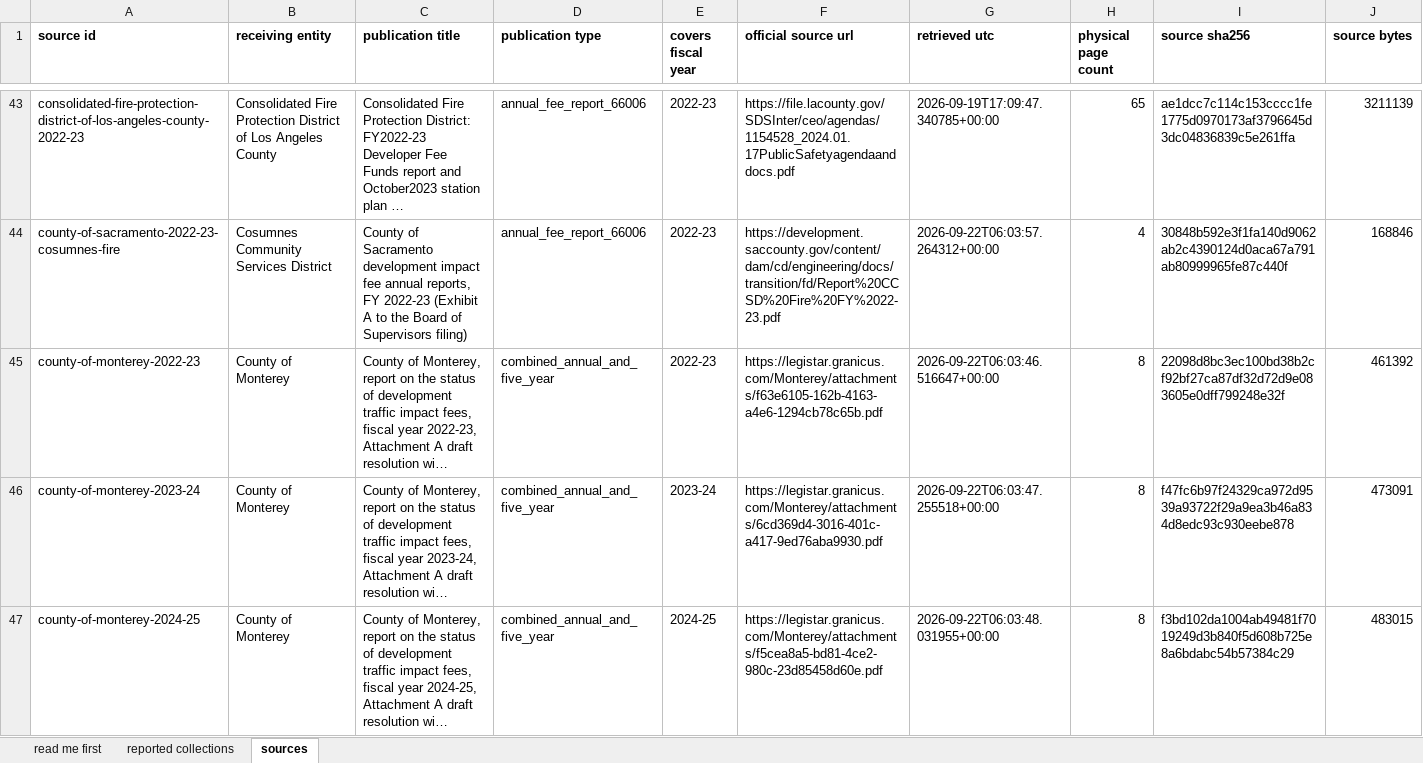
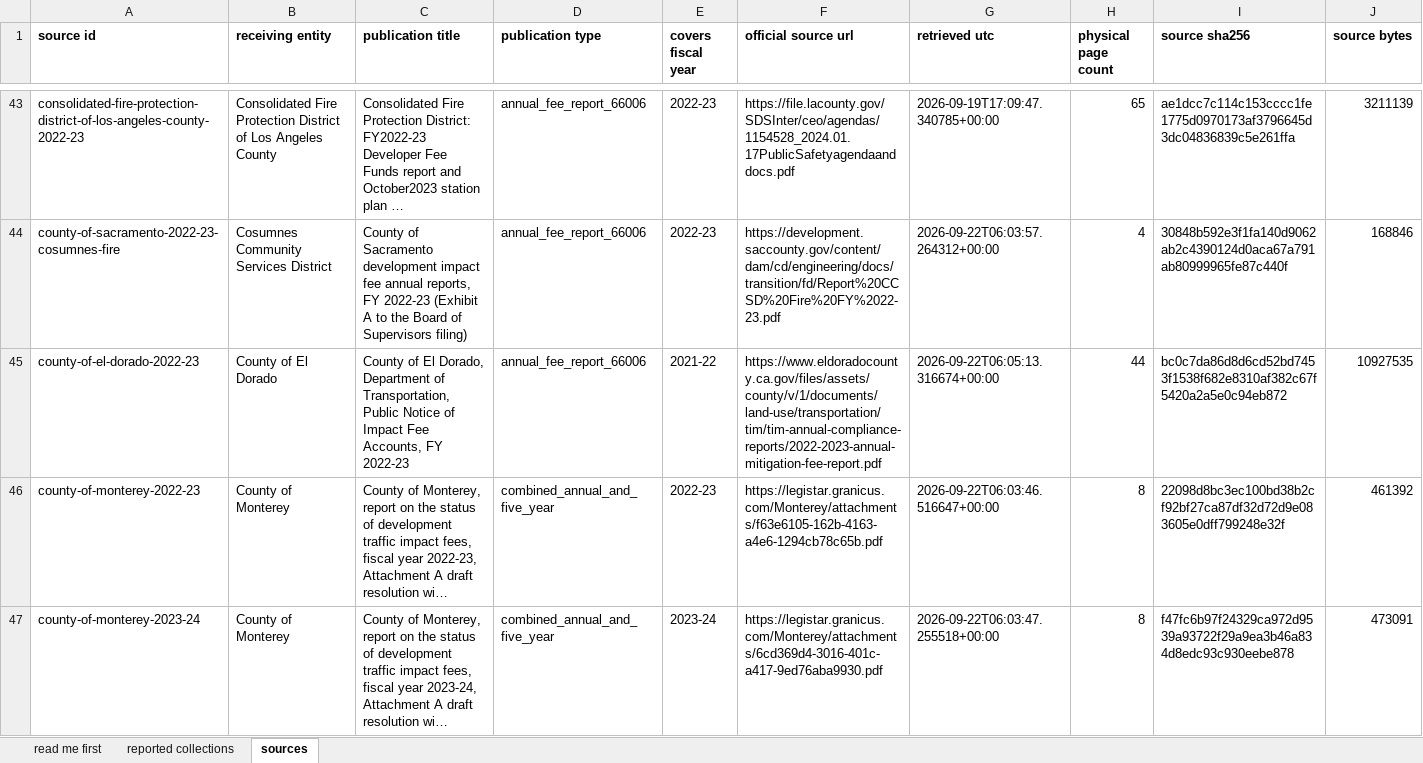
Before and after one commit to aimesy/mfa-data, an Excel workbook: data/mfa-reviewed-collections.xlsx, sheet sources, drawn as a sheet; only a part is shown, gaps mark what is left out; the shorter side is filled out with more unchanged rows; long unchanged cells end in …; values as stored, in another font and other column widths than the file's, no borders; rows hold the shown columns only; the diff names each change by its address in the sheet, - before the commit and + after, or states it on an @@ line.

Commit message:
Publish County of El Dorado, ten impact fee accounts
The county prints several accounts side by side on a page with one Fees
Collected row running across them, and an account with no fee collected leaves
its cell empty rather than printing a zero. In the extracted text the remaining
figures close up, so on the transportation page five figures sit under six
account headings and cannot be matched to them. The columns were read from the
rendered page.

Each published figure is corroborated by its own account's printed NET REVENUE
line, which sums everything below the beginning balance, and all ten close
exactly. The confirmation crops carry each account's beginning balance directly
above the outlined cell, which is a second check on the column: 20,301,600 above
Zone C's 3,289,711, 1,591,153 above Zone B's 1,342,778, and so on.

Accounts whose Fees Collected cell is empty or a rule are not published. Two of
the account pages in this FY2022-23 filing report fiscal year 2021-22 and are
published under that year.

```diff
--- a/data/mfa-reviewed-collections.xlsx (sheet sources)
+++ b/data/mfa-reviewed-collections.xlsx (sheet sources)
+row 45: county-of-el-dorado-2022-23 | County of El Dorado | County of El Dorado, Department of Transportation, Public Notice of Impact Fee Accounts, FY 2022-23 | annual_fee_report_66006 | 2021-22 | https://www.eldoradocounty.ca.gov/files/assets/county/v/1/documents/land-use/transportation/tim/tim-annual-compliance-reports/2022-2023-annual-mitigation-fee-report.pdf | 2026-09-22T06:05:13.316674+00:00 | 44 | bc0c7da86d8d6cd52bd7453f1538f682e8310af382c67f5420a2a5e0c94eb872 | 10927535
```
Also changed, not shown: sheet reported collections, sheet read me first, 31 other files.
